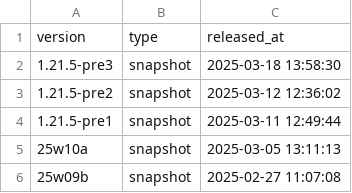
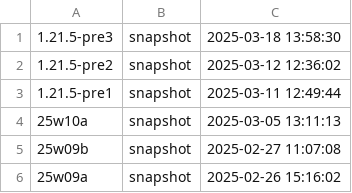
Before and after one commit to JakobHuemer/3ahitm-medtwt-sommersemesterproject-circuitforge, a CSV file: documentation/versions.csv, drawn as a sheet; only a part is shown; the shorter side is filled out with more unchanged rows.

```diff
--- a/documentation/versions.csv
+++ b/documentation/versions.csv
@@ -1,2 +1 @@
-version,type,released_at
 1.21.5-pre3,snapshot,2025-03-18 13:58:30
```
Also changed, not shown: 22 other files.
